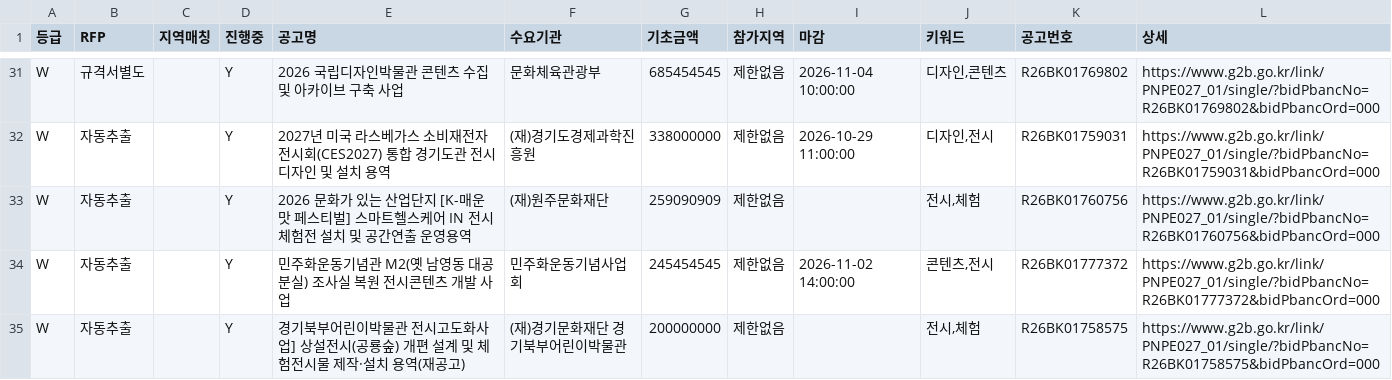
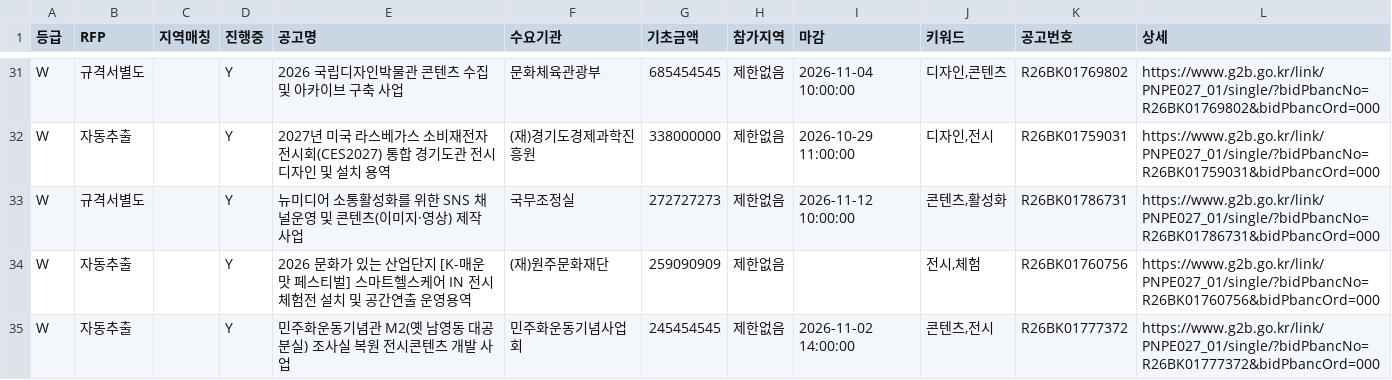
Before and after one commit to andy555-cmyk/narajangteo, a CSV file: g2b_result.csv, drawn as a sheet; only a part is shown, gaps mark what is left out; the shorter side is filled out with more unchanged rows; the diff names each change by its address in the sheet, - before the commit and + after, or states it on an @@ line.

```diff
--- a/g2b_result.csv
+++ b/g2b_result.csv
+row 33: W | 규격서별도 |  | Y | 뉴미디어 소통활성화를 위한 SNS 채널운영 및 콘텐츠(이미지·영상) 제작 사업 | 국무조정실 | 272727273 | 제한없음 | 2026-11-12 10:00:00 | 콘텐츠,활성화 | R26BK01786731 | https://www.g2b.go.kr/link/PNPE027_01/single/?bidPbancNo=R26BK01786731&bidPbancOrd=000
```
Also changed, not shown: 4 other files.
